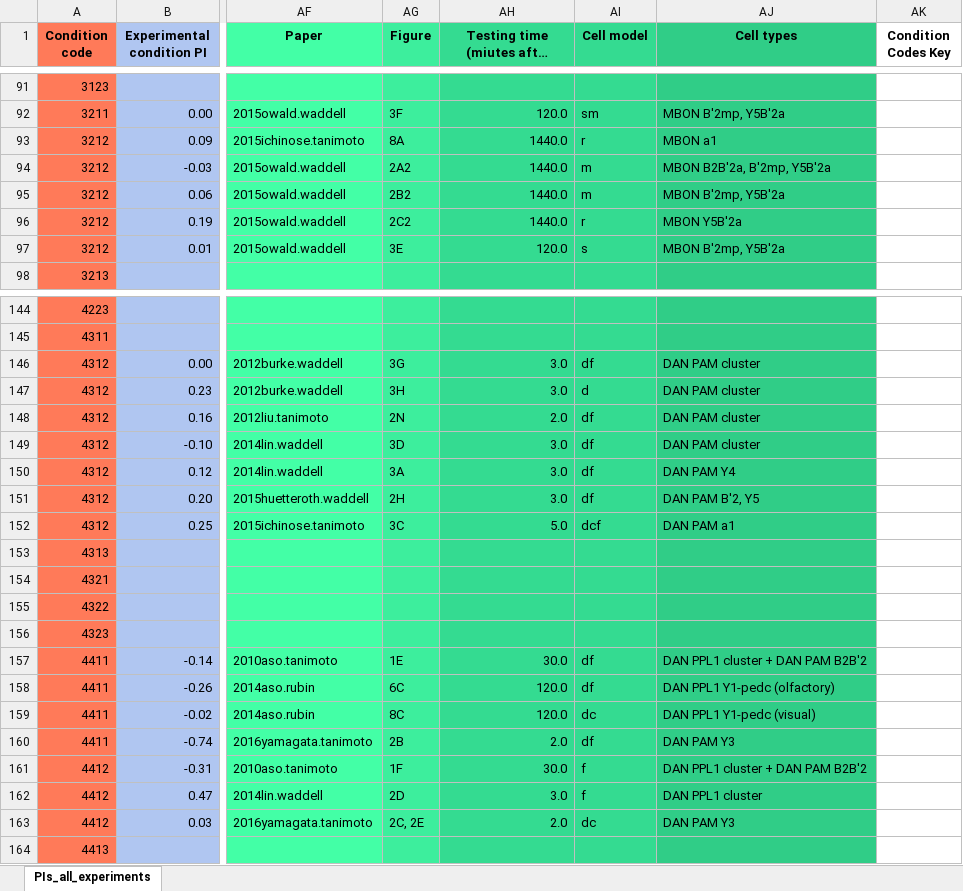
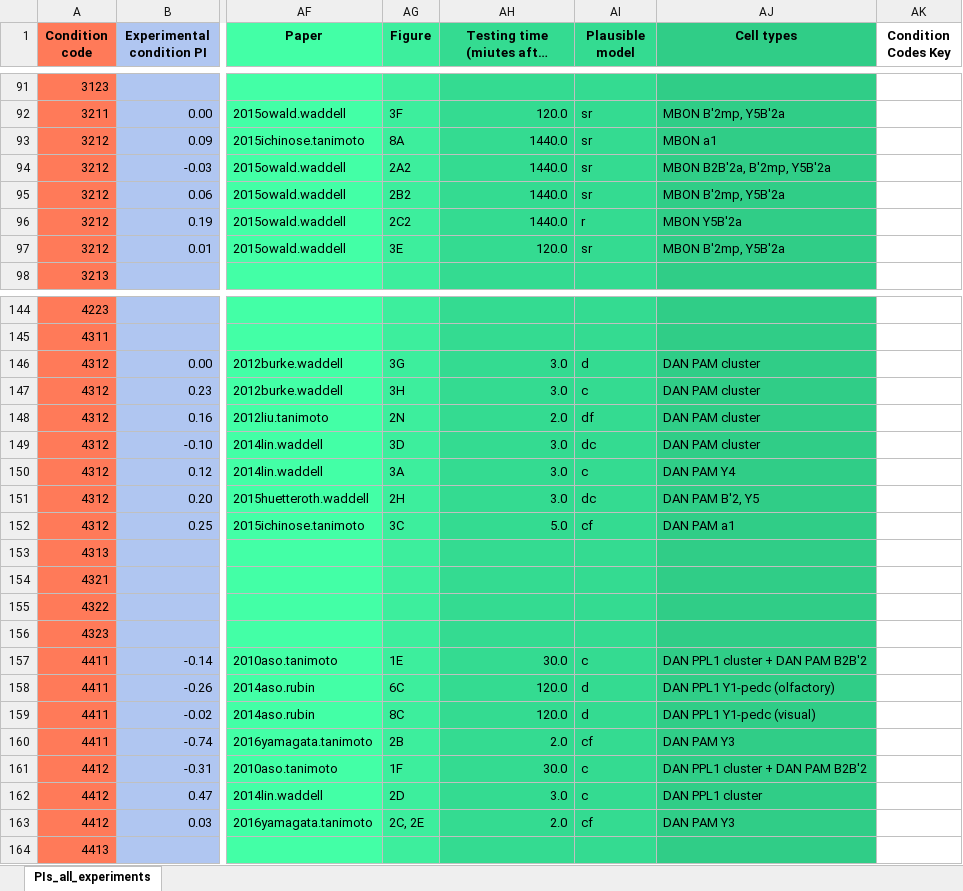
Before and after one commit to InsectRobotics/IncentiveCircuit, an Excel workbook: src/incentive/data/bennett2021/41467_2021_22592_MOESM4_ESM.xlsx, sheet PIs_all_experiments, drawn as a sheet; only a part is shown, gaps mark what is left out; long unchanged cells end in …; values as stored, in another font and other column widths than the file's, no borders; the diff covers the shown part only; the diff names each change by its address in the sheet, - before the commit and + after, or states it on an @@ line.

```diff
--- a/src/incentive/data/bennett2021/41467_2021_22592_MOESM4_ESM.xlsx (sheet PIs_all_experiments)
+++ b/src/incentive/data/bennett2021/41467_2021_22592_MOESM4_ESM.xlsx (sheet PIs_all_experiments)
-AI1: Cell model
+AI1: Plausible model
-AI92 (Plausible model): sm
+AI92 (Plausible model): sr
-AI93 (Plausible model): r
+AI93 (Plausible model): sr
-AI94:AI95 (Plausible model): m
+AI94:AI95 (Plausible model): sr
-AI97 (Plausible model): s
+AI97 (Plausible model): sr
-AI146 (Plausible model): df
+AI146 (Plausible model): d
-AI147 (Plausible model): d
+AI147 (Plausible model): c
-AI149 (Plausible model): df
+AI149 (Plausible model): dc
-AI150 (Plausible model): df
+AI150 (Plausible model): c
-AI151 (Plausible model): df
+AI151 (Plausible model): dc
-AI152 (Plausible model): dcf
+AI152 (Plausible model): cf
-AI157 (Plausible model): df
+AI157 (Plausible model): c
-AI158 (Plausible model): df
+AI158 (Plausible model): d
-AI159 (Plausible model): dc
+AI159 (Plausible model): d
-AI160 (Plausible model): df
+AI160 (Plausible model): cf
-AI161:AI162 (Plausible model): f
+AI161:AI162 (Plausible model): c
-AI163 (Plausible model): dc
+AI163 (Plausible model): cf
```
Also changed, not shown: 54 edited cells elsewhere in this sheet, 5 other files.
